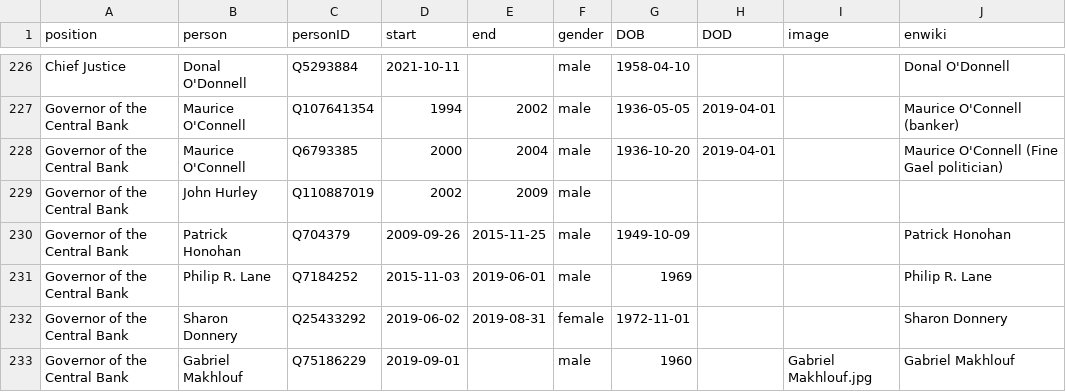
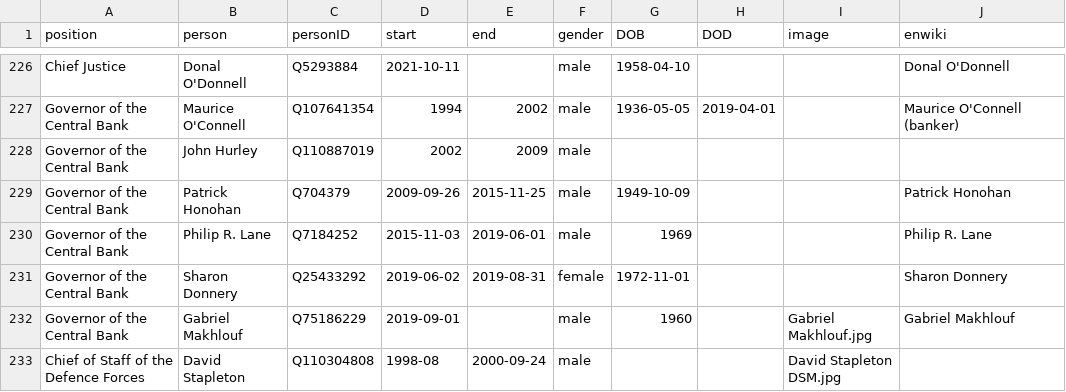
Before and after one commit to every-politician-scrapers/ireland-ministers, a CSV file: html/holders21.csv, drawn as a sheet; only a part is shown, gaps mark what is left out; the shorter side is filled out with more unchanged rows.

Commit message:
PCB update

```diff
--- a/html/holders21.csv
+++ b/html/holders21.csv
@@ -227,3 +227,2 @@ Chief Justice,Donal O'Donnell,Q5293884,2021-10-11,,male,1958-04-10,,,Donal O'Don
 Governor of the Central Bank,Maurice O'Connell,Q107641354,1994,2002,male,1936-05-05,2019-04-01,,Maurice O'Connell (banker)
-Governor of the Central Bank,Maurice O'Connell,Q6793385,2000,2004,male,1936-10-20,2019-04-01,,Maurice O'Connell (Fine Gael politician)
 Governor of the Central Bank,John Hurley,Q110887019,2002,2009,male,,,,
```
